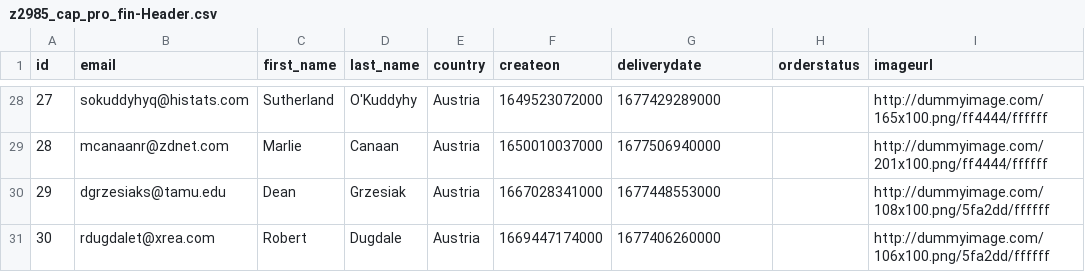
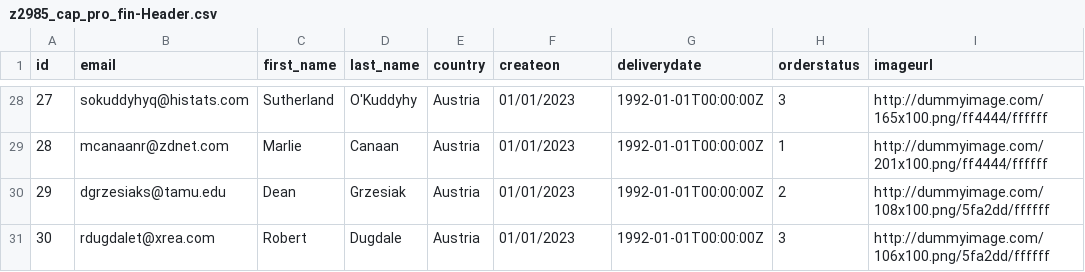
Before and after one commit to royfredyjimenez/ProyectoCAP, a CSV file: db/data/z2985_cap_pro_fin-Header.csv, drawn as a sheet; only a part is shown, gaps mark what is left out; the diff covers the shown part only.

```diff
--- a/db/data/z2985_cap_pro_fin-Header.csv
+++ b/db/data/z2985_cap_pro_fin-Header.csv
@@ -28,4 +28,4 @@ id,email,first_name,last_name,country,createon,deliverydate,orderstatus,imageurl
-27,sokuddyhyq@histats.com,Sutherland,O'Kuddyhy,Austria,1649523072000,1677429289000,"",http://dummyimage.com/165x100.png/ff4444/ffffff
-28,mcanaanr@zdnet.com,Marlie,Canaan,Austria,1650010037000,1677506940000,"",http://dummyimage.com/201x100.png/ff4444/ffffff
-29,dgrzesiaks@tamu.edu,Dean,Grzesiak,Austria,1667028341000,1677448553000,"",http://dummyimage.com/108x100.png/5fa2dd/ffffff
-30,rdugdalet@xrea.com,Robert,Dugdale,Austria,1669447174000,1677406260000,"",http://dummyimage.com/106x100.png/5fa2dd/ffffff
+27,sokuddyhyq@histats.com,Sutherland,O'Kuddyhy,Austria,01/01/2023,1992-01-01T00:00:00Z,3,http://dummyimage.com/165x100.png/ff4444/ffffff
+28,mcanaanr@zdnet.com,Marlie,Canaan,Austria,01/01/2023,1992-01-01T00:00:00Z,1,http://dummyimage.com/201x100.png/ff4444/ffffff
+29,dgrzesiaks@tamu.edu,Dean,Grzesiak,Austria,01/01/2023,1992-01-01T00:00:00Z,2,http://dummyimage.com/108x100.png/5fa2dd/ffffff
+30,rdugdalet@xrea.com,Robert,Dugdale,Austria,01/01/2023,1992-01-01T00:00:00Z,3,http://dummyimage.com/106x100.png/5fa2dd/ffffff
```
Also changed, not shown: 68 edited cells elsewhere in this file, 11 other files.
